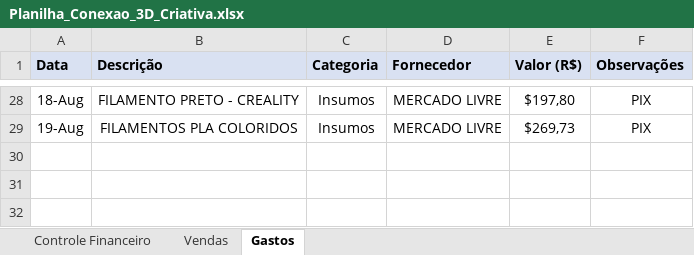
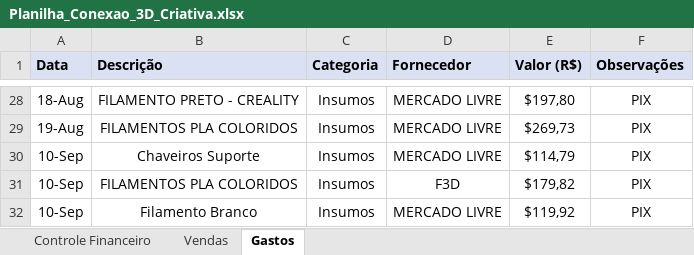
Before and after one commit to ClaudioSperb/impressao-3D, an Excel workbook: Impressao 3D/Planilha_Conexao_3D_Criativa.xlsx, sheet Gastos, drawn as a sheet; only a part is shown, gaps mark what is left out; values as stored, in another font and other column widths than the file's, no borders; the diff names each change by its address in the sheet, - before the commit and + after, or states it on an @@ line.

```diff
--- a/Impressao 3D/Planilha_Conexao_3D_Criativa.xlsx (sheet Gastos)
+++ b/Impressao 3D/Planilha_Conexao_3D_Criativa.xlsx (sheet Gastos)
+row 30: 10-Sep | Chaveiros Suporte | Insumos | MERCADO LIVRE | $114,79 | PIX
+row 31: 10-Sep | FILAMENTOS PLA COLORIDOS | Insumos | F3D | $179,82 | PIX
+row 32: 10-Sep | Filamento Branco | Insumos | MERCADO LIVRE | $119,92 | PIX
```
Also changed, not shown: sheet Controle Financeiro.
